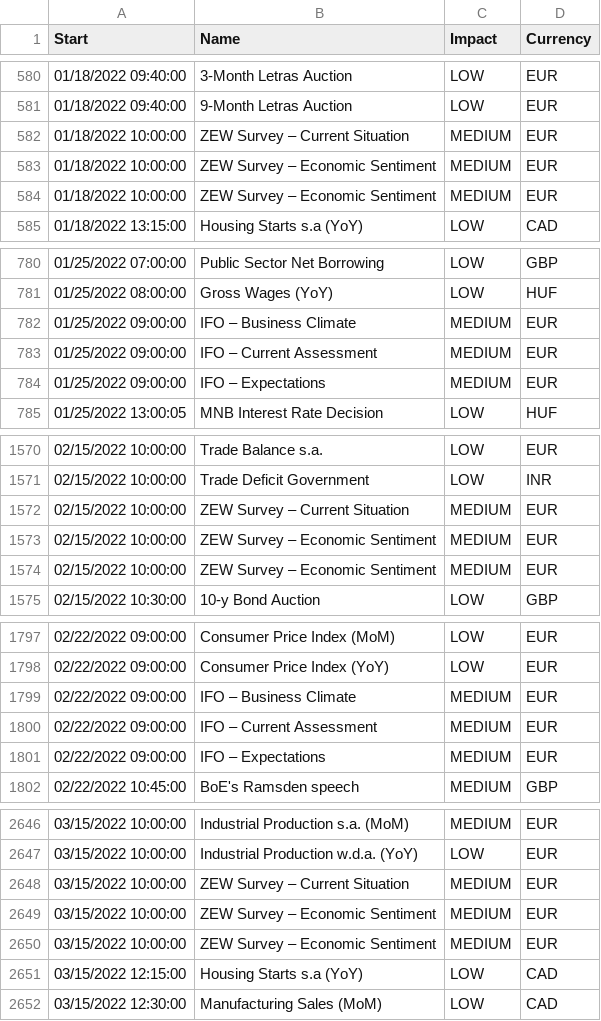
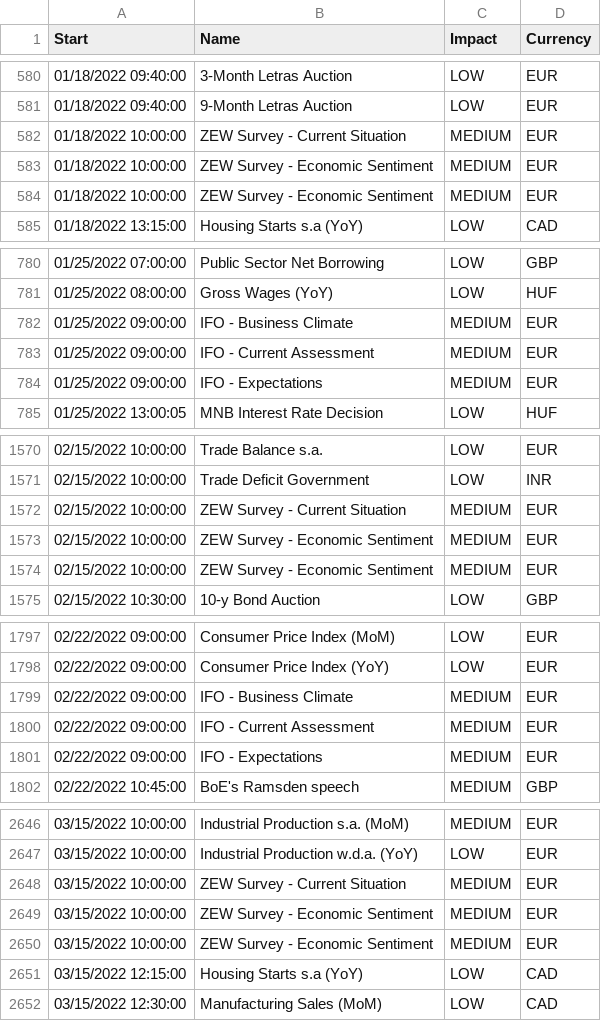
Before and after one commit to EA31337/Strategy-Meta_News, a CSV file: data/news2023.csv, drawn as a sheet; only a part is shown, gaps mark what is left out; the diff covers the shown part only.

Commit message:
Replaces decimal 8211 character with a regular dash

```diff
--- a/data/news2023.csv
+++ b/data/news2023.csv
@@ -581,5 +581,5 @@ Start,Name,Impact,Currency
 01/18/2022 09:40:00,9-Month Letras Auction,LOW,EUR
-01/18/2022 10:00:00,ZEW Survey – Current Situation,MEDIUM,EUR
-01/18/2022 10:00:00,ZEW Survey – Economic Sentiment,MEDIUM,EUR
-01/18/2022 10:00:00,ZEW Survey – Economic Sentiment,MEDIUM,EUR
+01/18/2022 10:00:00,ZEW Survey - Current Situation,MEDIUM,EUR
+01/18/2022 10:00:00,ZEW Survey - Economic Sentiment,MEDIUM,EUR
+01/18/2022 10:00:00,ZEW Survey - Economic Sentiment,MEDIUM,EUR
 01/18/2022 13:15:00,Housing Starts s.a (YoY),LOW,CAD
@@ -781,5 +781,5 @@ Start,Name,Impact,Currency
 01/25/2022 08:00:00,Gross Wages (YoY),LOW,HUF
-01/25/2022 09:00:00,IFO – Business Climate,MEDIUM,EUR
-01/25/2022 09:00:00,IFO – Current Assessment,MEDIUM,EUR
-01/25/2022 09:00:00,IFO – Expectations,MEDIUM,EUR
+01/25/2022 09:00:00,IFO - Business Climate,MEDIUM,EUR
+01/25/2022 09:00:00,IFO - Current Assessment,MEDIUM,EUR
+01/25/2022 09:00:00,IFO - Expectations,MEDIUM,EUR
 01/25/2022 13:00:05,MNB Interest Rate Decision,LOW,HUF
@@ -1571,5 +1571,5 @@ Start,Name,Impact,Currency
 02/15/2022 10:00:00,Trade Deficit Government,LOW,INR
-02/15/2022 10:00:00,ZEW Survey – Current Situation,MEDIUM,EUR
-02/15/2022 10:00:00,ZEW Survey – Economic Sentiment,MEDIUM,EUR
-02/15/2022 10:00:00,ZEW Survey – Economic Sentiment,MEDIUM,EUR
+02/15/2022 10:00:00,ZEW Survey - Current Situation,MEDIUM,EUR
+02/15/2022 10:00:00,ZEW Survey - Economic Sentiment,MEDIUM,EUR
+02/15/2022 10:00:00,ZEW Survey - Economic Sentiment,MEDIUM,EUR
 02/15/2022 10:30:00,10-y Bond Auction,LOW,GBP
@@ -1798,5 +1798,5 @@ Start,Name,Impact,Currency
 02/22/2022 09:00:00,Consumer Price Index (YoY),LOW,EUR
-02/22/2022 09:00:00,IFO – Business Climate,MEDIUM,EUR
-02/22/2022 09:00:00,IFO – Current Assessment,MEDIUM,EUR
-02/22/2022 09:00:00,IFO – Expectations,MEDIUM,EUR
+02/22/2022 09:00:00,IFO - Business Climate,MEDIUM,EUR
+02/22/2022 09:00:00,IFO - Current Assessment,MEDIUM,EUR
+02/22/2022 09:00:00,IFO - Expectations,MEDIUM,EUR
 02/22/2022 10:45:00,BoE's Ramsden speech,MEDIUM,GBP
@@ -2647,5 +2647,5 @@ Start,Name,Impact,Currency
 03/15/2022 10:00:00,Industrial Production w.d.a. (YoY),LOW,EUR
-03/15/2022 10:00:00,ZEW Survey – Current Situation,MEDIUM,EUR
-03/15/2022 10:00:00,ZEW Survey – Economic Sentiment,MEDIUM,EUR
-03/15/2022 10:00:00,ZEW Survey – Economic Sentiment,MEDIUM,EUR
+03/15/2022 10:00:00,ZEW Survey - Current Situation,MEDIUM,EUR
+03/15/2022 10:00:00,ZEW Survey - Economic Sentiment,MEDIUM,EUR
+03/15/2022 10:00:00,ZEW Survey - Economic Sentiment,MEDIUM,EUR
 03/15/2022 12:15:00,Housing Starts s.a (YoY),LOW,CAD
```
Also changed, not shown: 85 edited cells elsewhere in this file.
